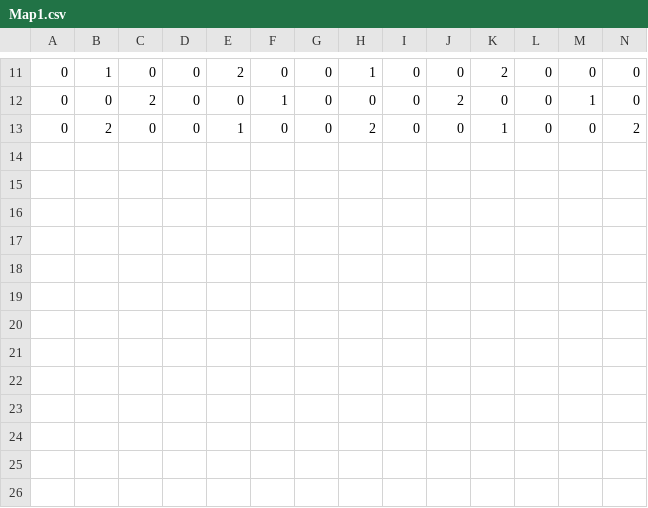
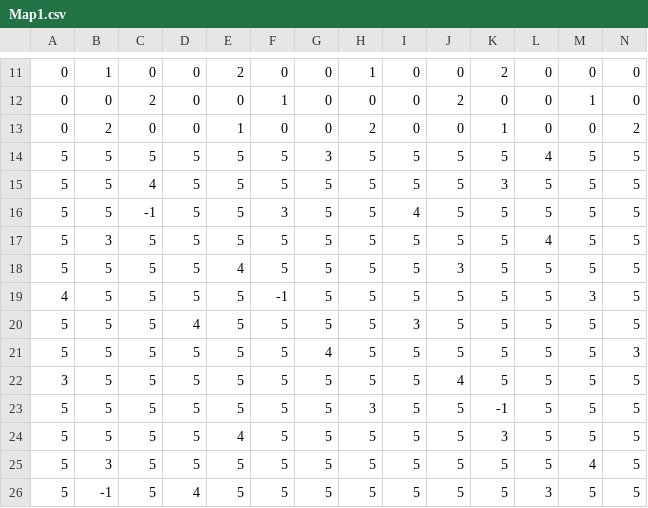
Before and after one commit to YSL-RyuDo/BnBServer, a CSV file: TeamOFYServer/Map1.csv, drawn as a sheet; only a part is shown, gaps mark what is left out; rows hold the shown columns only; the diff names each change by its address in the sheet, - before the commit and + after, or states it on an @@ line.

```diff
--- a/TeamOFYServer/Map1.csv
+++ b/TeamOFYServer/Map1.csv
+row 14: 5 | 5 | 5 | 5 | 5 | 5 | 3 | 5 | 5 | 5 | 5 | 4 | 5 | 5
+row 15: 5 | 5 | 4 | 5 | 5 | 5 | 5 | 5 | 5 | 5 | 3 | 5 | 5 | 5
+row 16: 5 | 5 | -1 | 5 | 5 | 3 | 5 | 5 | 4 | 5 | 5 | 5 | 5 | 5
+row 17: 5 | 3 | 5 | 5 | 5 | 5 | 5 | 5 | 5 | 5 | 5 | 4 | 5 | 5
+row 18: 5 | 5 | 5 | 5 | 4 | 5 | 5 | 5 | 5 | 3 | 5 | 5 | 5 | 5
+row 19: 4 | 5 | 5 | 5 | 5 | -1 | 5 | 5 | 5 | 5 | 5 | 5 | 3 | 5
+row 20: 5 | 5 | 5 | 4 | 5 | 5 | 5 | 5 | 3 | 5 | 5 | 5 | 5 | 5
+row 21: 5 | 5 | 5 | 5 | 5 | 5 | 4 | 5 | 5 | 5 | 5 | 5 | 5 | 3
+row 22: 3 | 5 | 5 | 5 | 5 | 5 | 5 | 5 | 5 | 4 | 5 | 5 | 5 | 5
+row 23: 5 | 5 | 5 | 5 | 5 | 5 | 5 | 3 | 5 | 5 | -1 | 5 | 5 | 5
+row 24: 5 | 5 | 5 | 5 | 4 | 5 | 5 | 5 | 5 | 5 | 3 | 5 | 5 | 5
+row 25: 5 | 3 | 5 | 5 | 5 | 5 | 5 | 5 | 5 | 5 | 5 | 5 | 4 | 5
+row 26: 5 | -1 | 5 | 4 | 5 | 5 | 5 | 5 | 5 | 5 | 5 | 3 | 5 | 5
```
Also changed, not shown: 12 other files.
